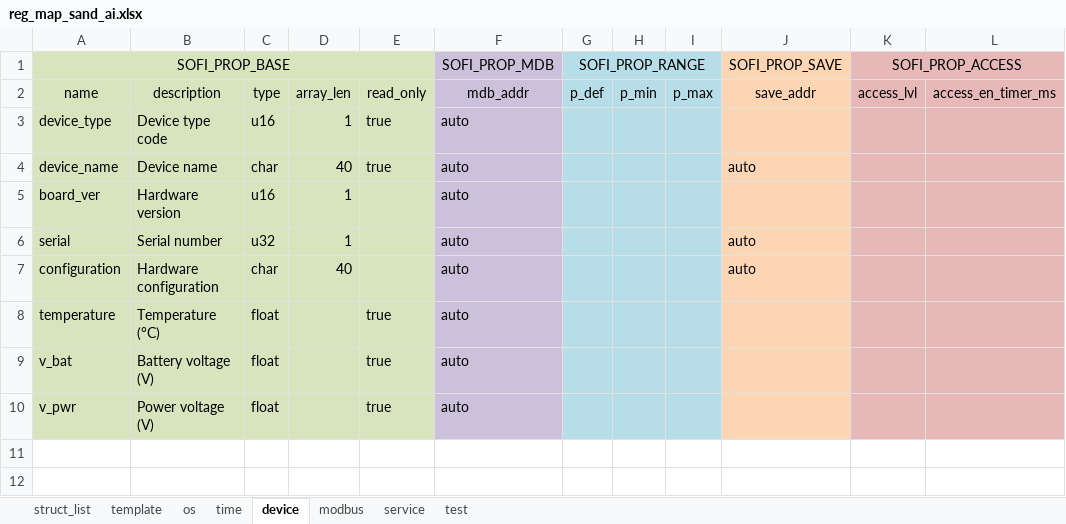
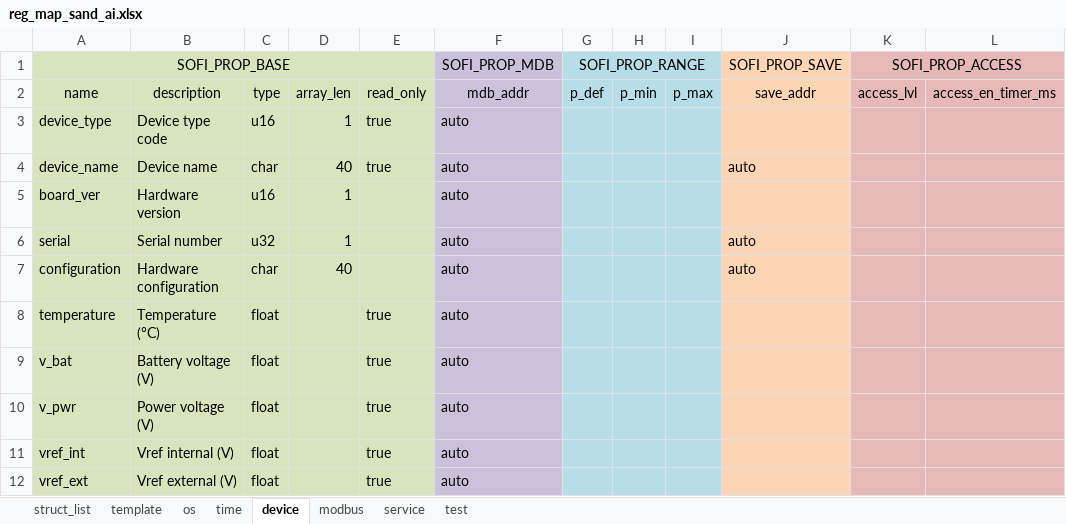
Before and after one commit to Airat91/SAND, an Excel workbook: generator/input/reg_maps/reg_map_sand_ai.xlsx, sheet device, drawn as a sheet; values as stored, in another font and other column widths than the file's, no borders; the diff names each change by its address in the sheet, - before the commit and + after, or states it on an @@ line.

Commit message:
Service channels measuring by Internal ADC released

```diff
--- a/generator/input/reg_maps/reg_map_sand_ai.xlsx (sheet device)
+++ b/generator/input/reg_maps/reg_map_sand_ai.xlsx (sheet device)
+row 11: vref_int | Vref internal (V) | float |  | true | auto
+row 12: vref_ext | Vref external (V) | float |  | true | auto
```
Also changed, not shown: 11 other files.
